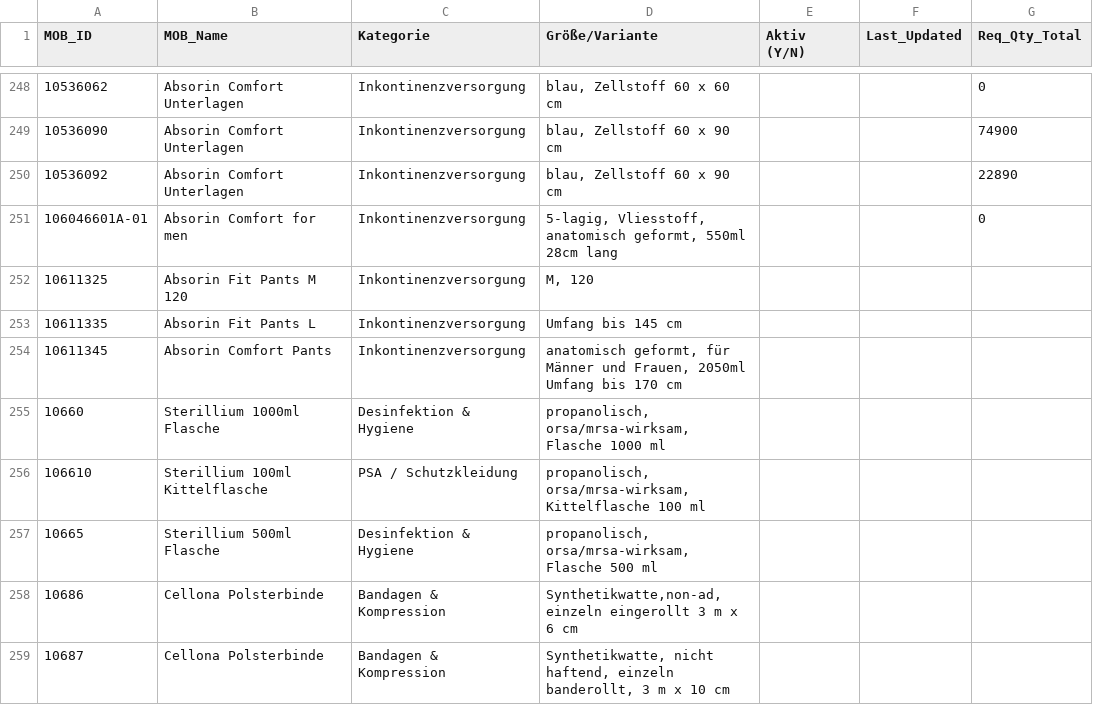
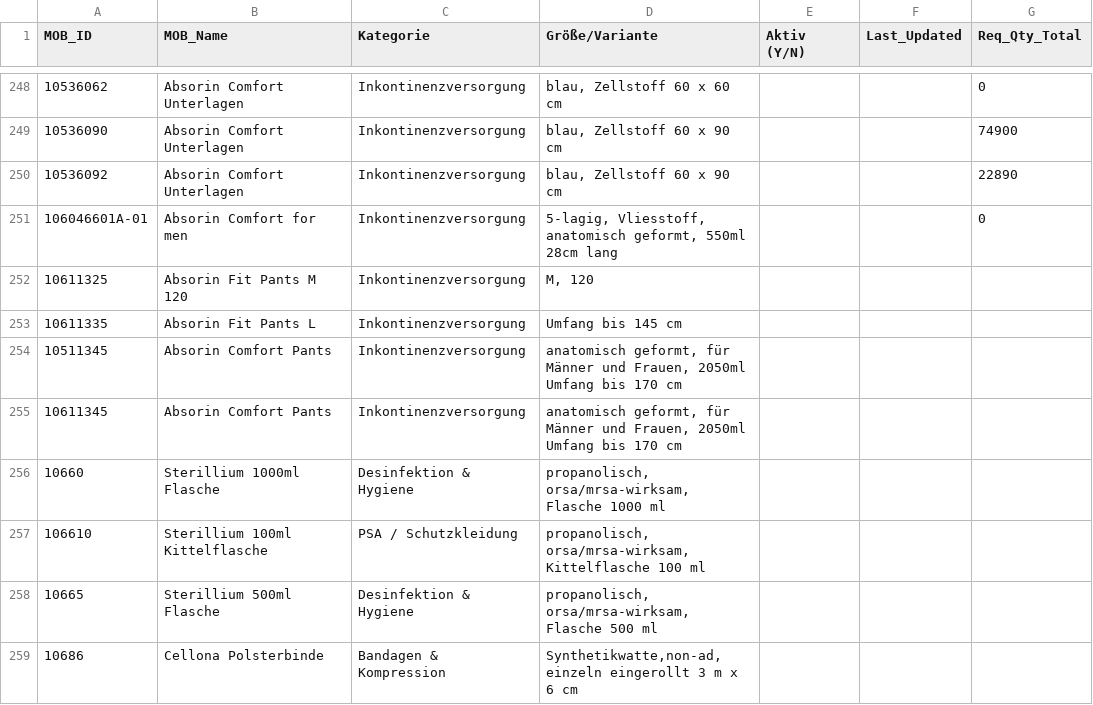
Before and after one commit to anggaxws/substitute-product-finder-and-product-analytics, a CSV file: data/mob_portfolio.csv, drawn as a sheet; only a part is shown, gaps mark what is left out; the shorter side is filled out with more unchanged rows; the diff names each change by its address in the sheet, - before the commit and + after, or states it on an @@ line.

```diff
--- a/data/mob_portfolio.csv
+++ b/data/mob_portfolio.csv
+row 254: 10511345 | Absorin Comfort Pants | Inkontinenzversorgung | anatomisch geformt, für Männer und Frauen, 2050ml Umfang bis 170 cm
```
Also changed, not shown: 2 other files.
